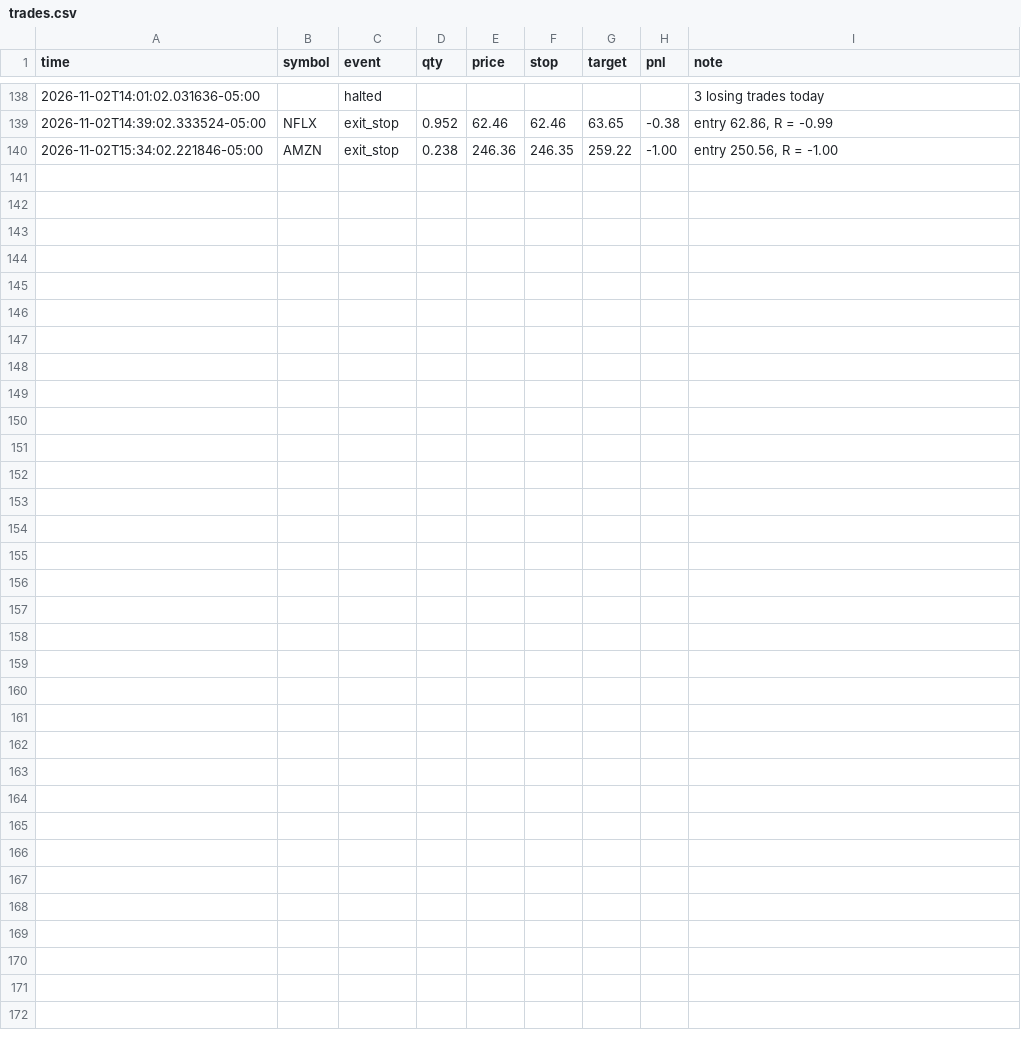
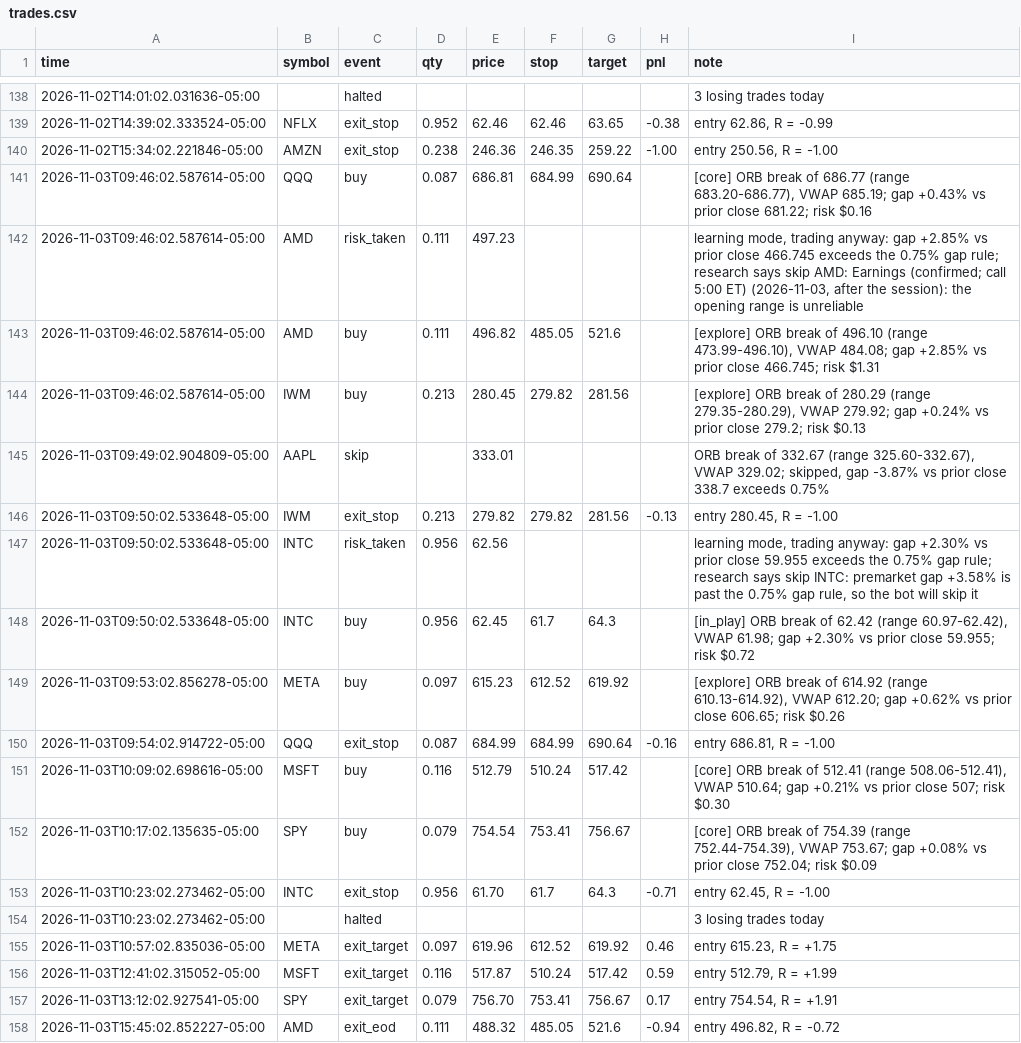
Before and after one commit to Studioluke/ponytail, a CSV file: trader/journal/trades.csv, drawn as a sheet; only a part is shown, gaps mark what is left out.

```diff
--- a/trader/journal/trades.csv
+++ b/trader/journal/trades.csv
@@ -140 +140,19 @@ time,symbol,event,qty,price,stop,target,pnl,note
 2026-11-02T15:34:02.221846-05:00,AMZN,exit_stop,0.238,246.36,246.35,259.22,-1.00,"entry 250.56, R = -1.00"
+2026-11-03T09:46:02.587614-05:00,QQQ,buy,0.087,686.81,684.99,690.64,,"[core] ORB break of 686.77 (range 683.20-686.77), VWAP 685.19; gap +0.43% vs prior close 681.22; risk $0.16"
+2026-11-03T09:46:02.587614-05:00,AMD,risk_taken,0.111,497.23,,,,"learning mode, trading anyway: gap +2.85% vs prior close 466.745 exceeds the 0.75% gap rule; research says skip AMD: Earnings (confirmed; call 5:00 ET) (2026-11-03, after the session): the opening range is unreliable"
+2026-11-03T09:46:02.587614-05:00,AMD,buy,0.111,496.82,485.05,521.6,,"[explore] ORB break of 496.10 (range 473.99-496.10), VWAP 484.08; gap +2.85% vs prior close 466.745; risk $1.31"
+2026-11-03T09:46:02.587614-05:00,IWM,buy,0.213,280.45,279.82,281.56,,"[explore] ORB break of 280.29 (range 279.35-280.29), VWAP 279.92; gap +0.24% vs prior close 279.2; risk $0.13"
+2026-11-03T09:49:02.904809-05:00,AAPL,skip,,333.01,,,,"ORB break of 332.67 (range 325.60-332.67), VWAP 329.02; skipped, gap -3.87% vs prior close 338.7 exceeds 0.75%"
+2026-11-03T09:50:02.533648-05:00,IWM,exit_stop,0.213,279.82,279.82,281.56,-0.13,"entry 280.45, R = -1.00"
+2026-11-03T09:50:02.533648-05:00,INTC,risk_taken,0.956,62.56,,,,"learning mode, trading anyway: gap +2.30% vs prior close 59.955 exceeds the 0.75% gap rule; research says skip INTC: premarket gap +3.58% is past the 0.75% gap rule, so the bot will skip it"
+2026-11-03T09:50:02.533648-05:00,INTC,buy,0.956,62.45,61.7,64.3,,"[in_play] ORB break of 62.42 (range 60.97-62.42), VWAP 61.98; gap +2.30% vs prior close 59.955; risk $0.72"
+2026-11-03T09:53:02.856278-05:00,META,buy,0.097,615.23,612.52,619.92,,"[explore] ORB break of 614.92 (range 610.13-614.92), VWAP 612.20; gap +0.62% vs prior close 606.65; risk $0.26"
+2026-11-03T09:54:02.914722-05:00,QQQ,exit_stop,0.087,684.99,684.99,690.64,-0.16,"entry 686.81, R = -1.00"
+2026-11-03T10:09:02.698616-05:00,MSFT,buy,0.116,512.79,510.24,517.42,,"[core] ORB break of 512.41 (range 508.06-512.41), VWAP 510.64; gap +0.21% vs prior close 507; risk $0.30"
+2026-11-03T10:17:02.135635-05:00,SPY,buy,0.079,754.54,753.41,756.67,,"[core] ORB break of 754.39 (range 752.44-754.39), VWAP 753.67; gap +0.08% vs prior close 752.04; risk $0.09"
+2026-11-03T10:23:02.273462-05:00,INTC,exit_stop,0.956,61.70,61.7,64.3,-0.71,"entry 62.45, R = -1.00"
+2026-11-03T10:23:02.273462-05:00,,halted,,,,,,3 losing trades today
+2026-11-03T10:57:02.835036-05:00,META,exit_target,0.097,619.96,612.52,619.92,0.46,"entry 615.23, R = +1.75"
+2026-11-03T12:41:02.315052-05:00,MSFT,exit_target,0.116,517.87,510.24,517.42,0.59,"entry 512.79, R = +1.99"
+2026-11-03T13:12:02.927541-05:00,SPY,exit_target,0.079,756.70,753.41,756.67,0.17,"entry 754.54, R = +1.91"
+2026-11-03T15:45:02.852227-05:00,AMD,exit_eod,0.111,488.32,485.05,521.6,-0.94,"entry 496.82, R = -0.72"
```
Also changed, not shown: 3 other files.
